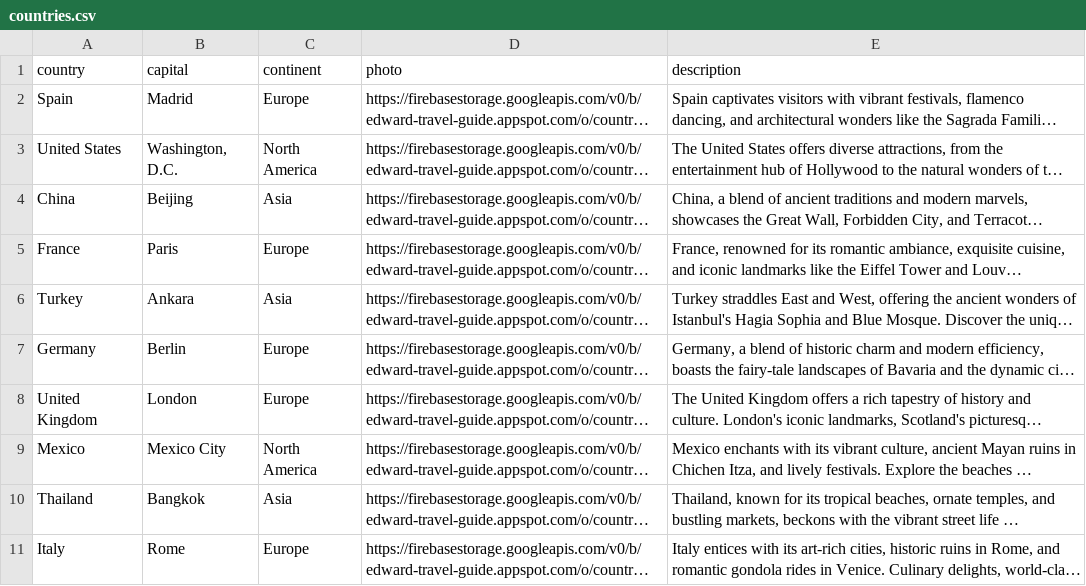
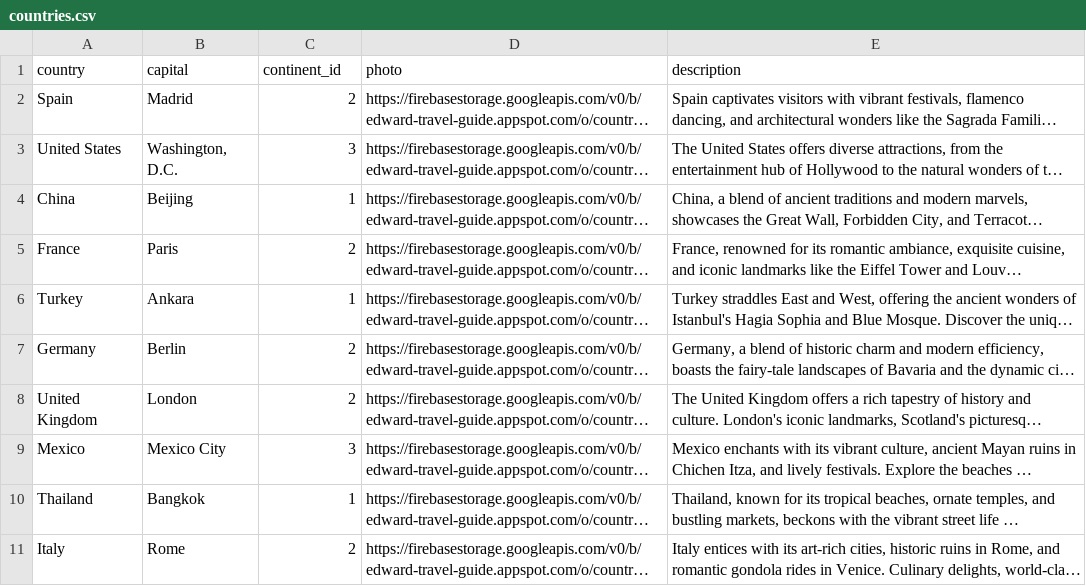
Before and after one commit to EdwardLumbs/Travel-Guide-Project, a CSV file: files/countries.csv, drawn as a sheet; long unchanged cells end in …; the diff names each change by its address in the sheet, - before the commit and + after, or states it on an @@ line.

Commit message:
Updated SQL schema and added continent DB

```diff
--- a/files/countries.csv
+++ b/files/countries.csv
-C1: continent
+C1: continent_id
-C2 (continent_id): Europe
+C2 (continent_id): 2
-C3 (continent_id): North America
+C3 (continent_id): 3
-C4 (continent_id): Asia
+C4 (continent_id): 1
-C5 (continent_id): Europe
+C5 (continent_id): 2
-C6 (continent_id): Asia
+C6 (continent_id): 1
-C7:C8 (continent_id): Europe
+C7:C8 (continent_id): 2
-C9 (continent_id): North America
+C9 (continent_id): 3
-C10 (continent_id): Asia
+C10 (continent_id): 1
-C11 (continent_id): Europe
+C11 (continent_id): 2
```
Also changed, not shown: 9 other files.
